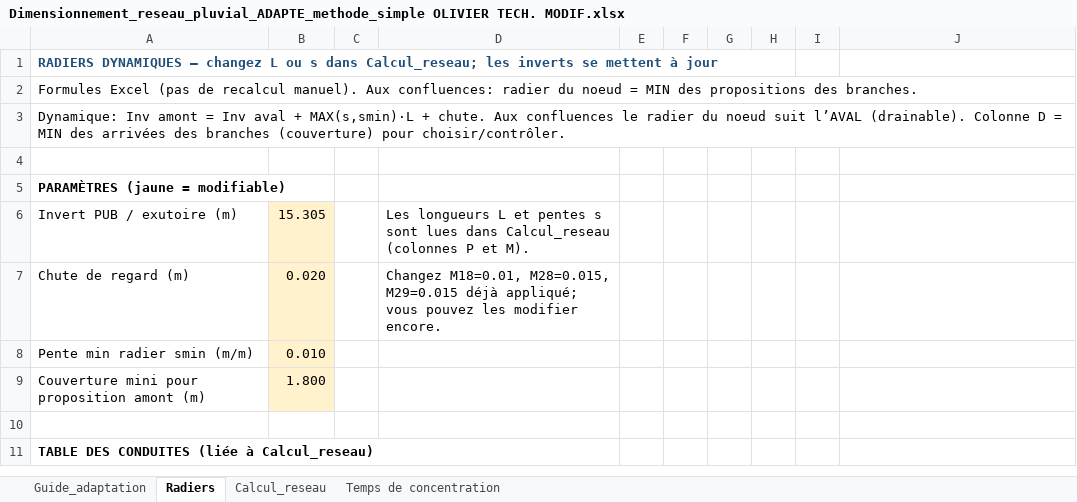
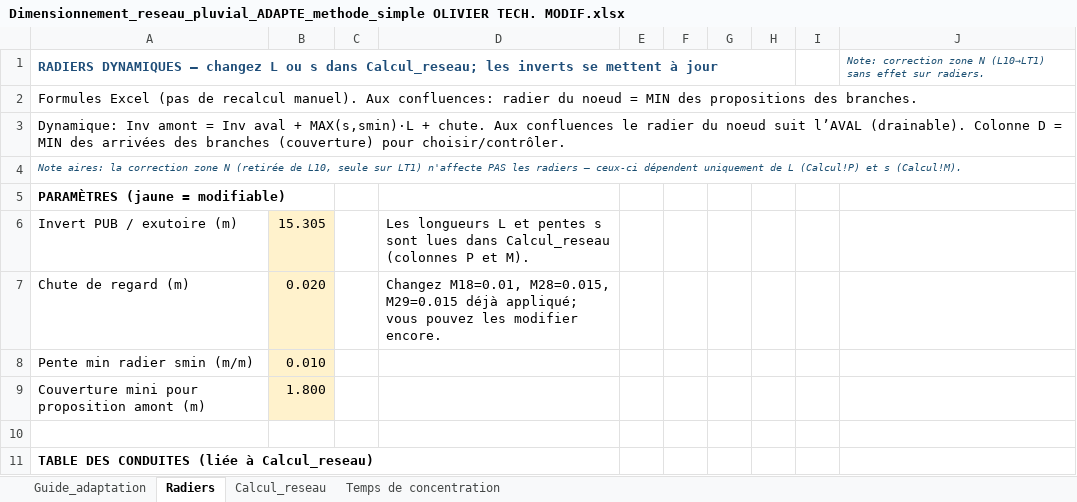
Before and after one commit to acon560-prog/idf-web-app, an Excel workbook: engineering/drainage-design/Dimensionnement_reseau_pluvial_ADAPTE_methode_simple OLIVIER TECH. MODIF.xlsx, sheet Radiers, drawn as a sheet; only a part is shown; values as stored, in another font and other column widths than the file's, no borders; the diff names each change by its address in the sheet, - before the commit and + after, or states it on an @@ line.

```diff
--- a/engineering/drainage-design/Dimensionnement_reseau_pluvial_ADAPTE_methode_simple OLIVIER TECH. MODIF.xlsx (sheet Radiers)
+++ b/engineering/drainage-design/Dimensionnement_reseau_pluvial_ADAPTE_methode_simple OLIVIER TECH. MODIF.xlsx (sheet Radiers)
-J1: (empty)
+J1: Note: correction zone N (L10→LT1) sans effet sur radiers.
-A4: (empty)
+A4: Note aires: la correction zone N (retirée de L10, seule sur LT1) n'affecte PAS les radiers — ceux-ci dépendent uniquement de L (Calcul!P) et s (Calcul!M).
```
Also changed, not shown: sheet Temps de concentration, sheet Guide_adaptation, sheet Calcul_reseau.
